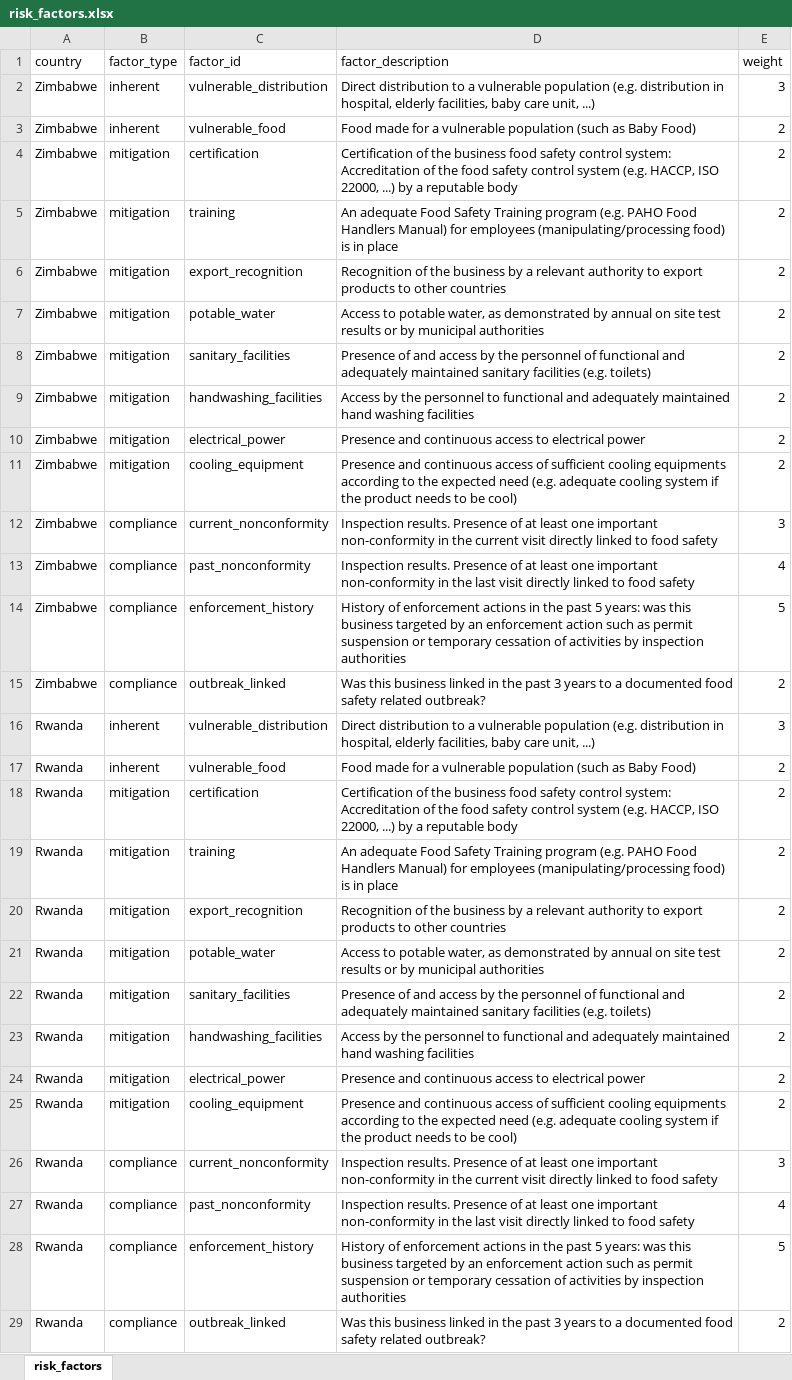
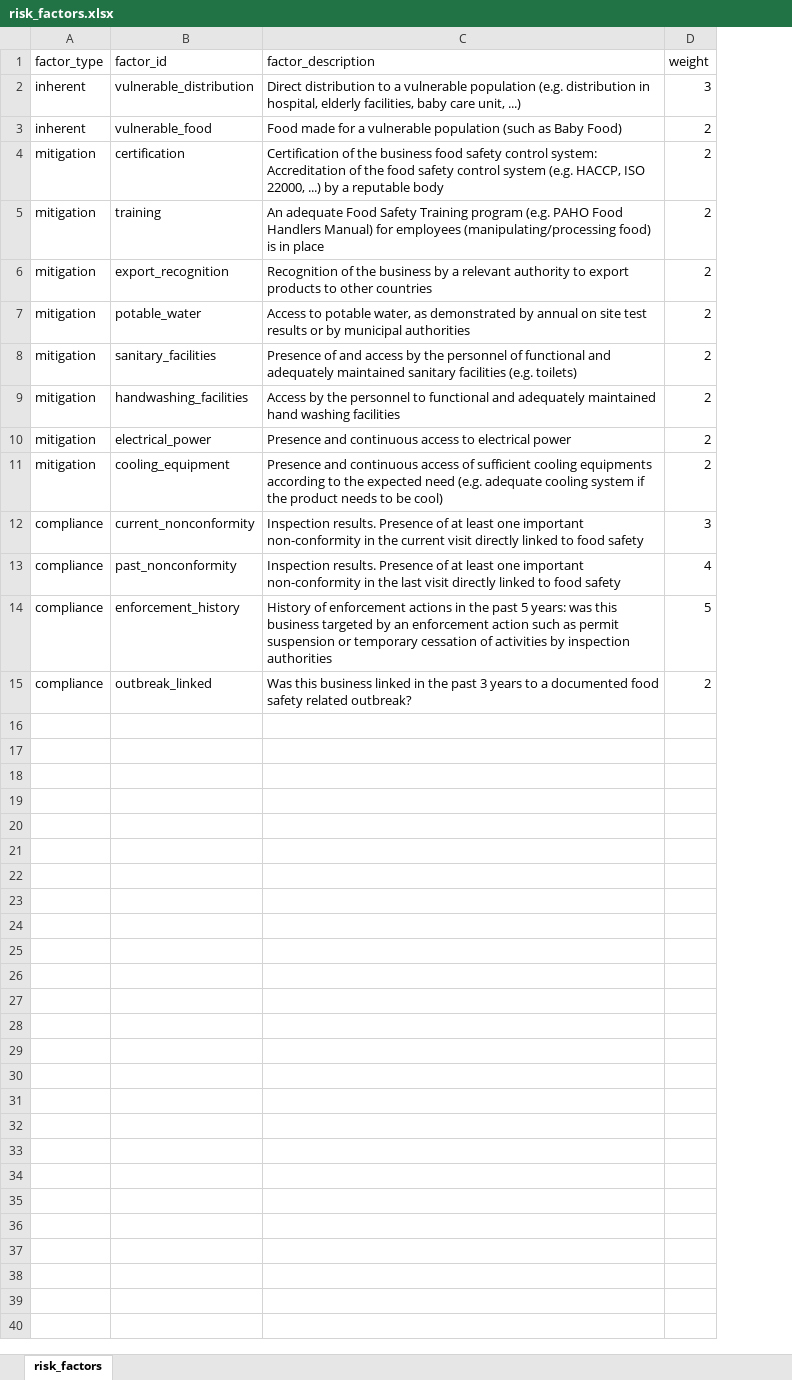
Before and after one commit to un-fao/esf-shiny-DALYs, an Excel workbook: data/XLSX/risk_factors.xlsx, sheet risk_factors, drawn as a sheet; values as stored, in another font and other column widths than the file's, no borders; the diff names each change by its address in the sheet, - before the commit and + after, or states it on an @@ line.

Commit message:
correct add Rwanda and change input file structure

```diff
--- a/data/XLSX/risk_factors.xlsx (sheet risk_factors)
+++ b/data/XLSX/risk_factors.xlsx (sheet risk_factors)
-column A (country), rows 2-15: all Zimbabwe
-row 16: Rwanda | inherent | vulnerable_distribution | Direct distribution to a vulnerable population (e.g. distribution in hospital, elderly facilities, baby care unit, ...) | 3
-row 17: Rwanda | inherent | vulnerable_food | Food made for a vulnerable population (such as Baby Food) | 2
-row 18: Rwanda | mitigation | certification | Certification of the business food safety control system: Accreditation of the food safety control system (e.g. HACCP, ISO 22000, ...) by a reputable body | 2
-row 19: Rwanda | mitigation | training | An adequate Food Safety Training program (e.g. PAHO Food Handlers Manual) for employees (manipulating/processing food) is in place | 2
-row 20: Rwanda | mitigation | export_recognition | Recognition of the business by a relevant authority to export products to other countries | 2
-row 21: Rwanda | mitigation | potable_water | Access to potable water, as demonstrated by annual on site test results or by municipal authorities | 2
-row 22: Rwanda | mitigation | sanitary_facilities | Presence of and access by the personnel of functional and adequately maintained sanitary facilities (e.g. toilets) | 2
-row 23: Rwanda | mitigation | handwashing_facilities | Access by the personnel to functional and adequately maintained hand washing facilities | 2
-row 24: Rwanda | mitigation | electrical_power | Presence and continuous access to electrical power | 2
-row 25: Rwanda | mitigation | cooling_equipment | Presence and continuous access of sufficient cooling equipments according to the expected need (e.g. adequate cooling system if the product needs to be cool) | 2
-row 26: Rwanda | compliance | current_nonconformity | Inspection results. Presence of at least one important non-conformity in the current visit directly linked to food safety | 3
-row 27: Rwanda | compliance | past_nonconformity | Inspection results. Presence of at least one important non-conformity in the last visit directly linked to food safety | 4
-row 28: Rwanda | compliance | enforcement_history | History of enforcement actions in the past 5 years: was this business targeted by an enforcement action such as permit suspension or temporary cessation of activities by inspection authorities | 5
-row 29: Rwanda | compliance | outbreak_linked | Was this business linked in the past 3 years to a documented food safety related outbreak? | 2
```
Also changed, not shown: 2 other files.
